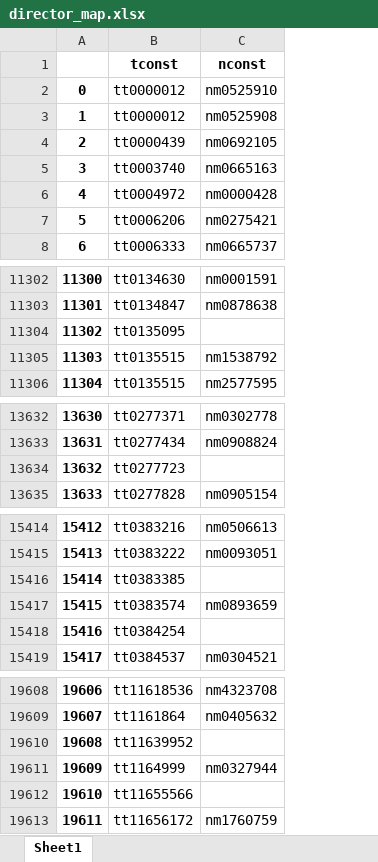
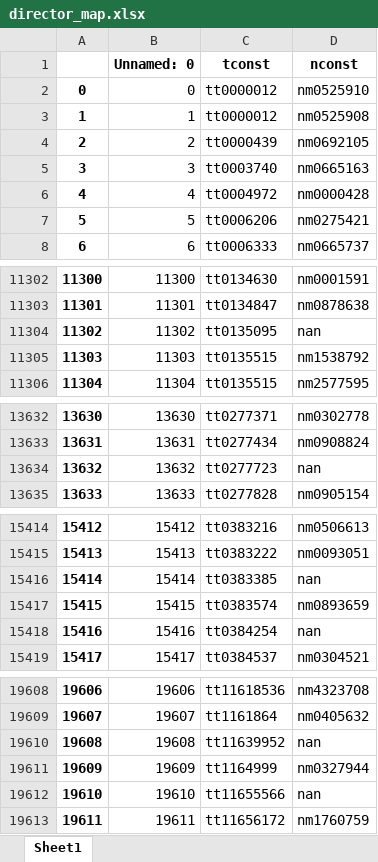
Before and after one commit to AlexHoorn/MovieLocationsOntology, an Excel workbook: converted_data/director_map.xlsx, sheet Sheet1, drawn as a sheet; only a part is shown, gaps mark what is left out; values as stored, in another font and other column widths than the file's, no borders; addresses are those after the commit; the diff covers the shown part only; the diff names each change by its address in the sheet, - before the commit and + after, or states it on an @@ line.

```diff
--- a/converted_data/director_map.xlsx (sheet Sheet1)
+++ b/converted_data/director_map.xlsx (sheet Sheet1)
+column B (Unnamed: 0), rows 2-8: 0 | 1 | 2 | 3 | 4 | 5 | 6; rows 11302-11306: 11300 | 11301 | 11302 | 11303 | 11304; rows 13632-13635: 13630 | 13631 | 13632 | 13633; rows 15414-15419: 15412 | 15413 | 15414 | 15415 | 15416 | 15417; rows 19608-19613: 19606 | 19607 | 19608 | 19609 | 19610 | 19611
-D11304 (nconst): (empty)
+D11304 (nconst): nan
-D13634 (nconst): (empty)
+D13634 (nconst): nan
-D15416 (nconst): (empty)
+D15416 (nconst): nan
-D15418 (nconst): (empty)
+D15418 (nconst): nan
-D19610 (nconst): (empty)
+D19610 (nconst): nan
-D19612 (nconst): (empty)
+D19612 (nconst): nan
```
Also changed, not shown: 40 edited cells elsewhere in this sheet, converted_data/genre_map.xlsx, 3 other files.
